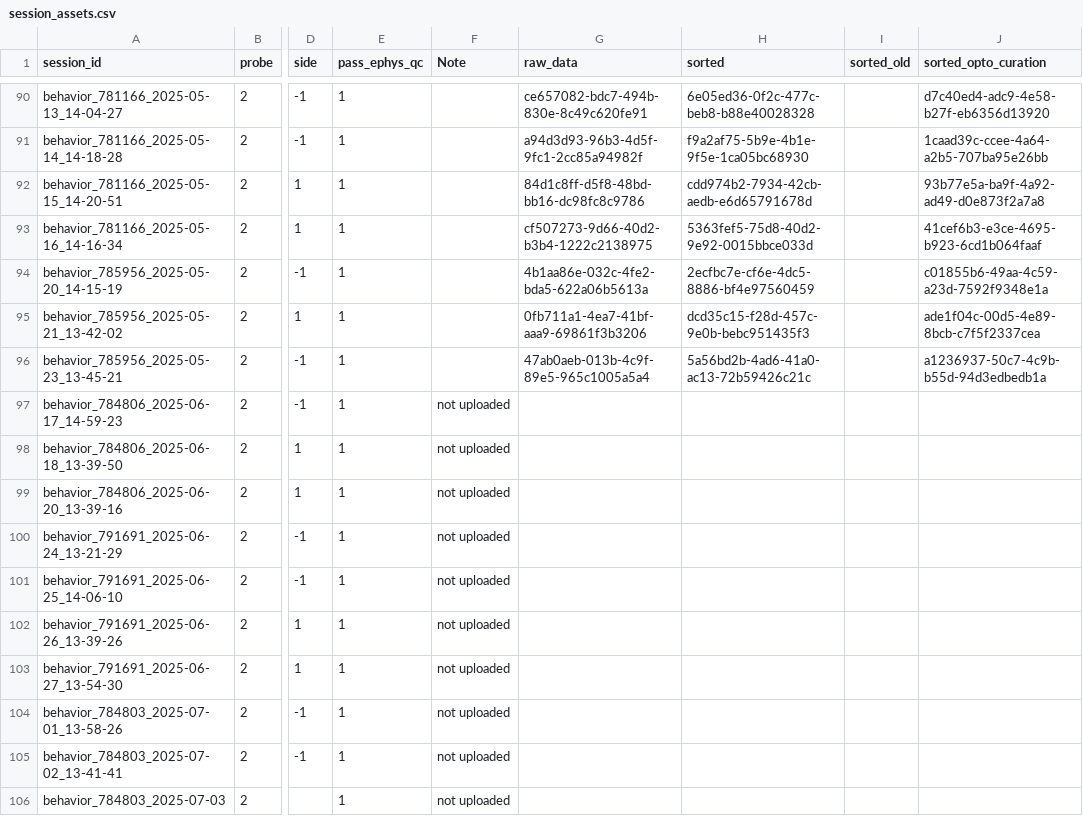
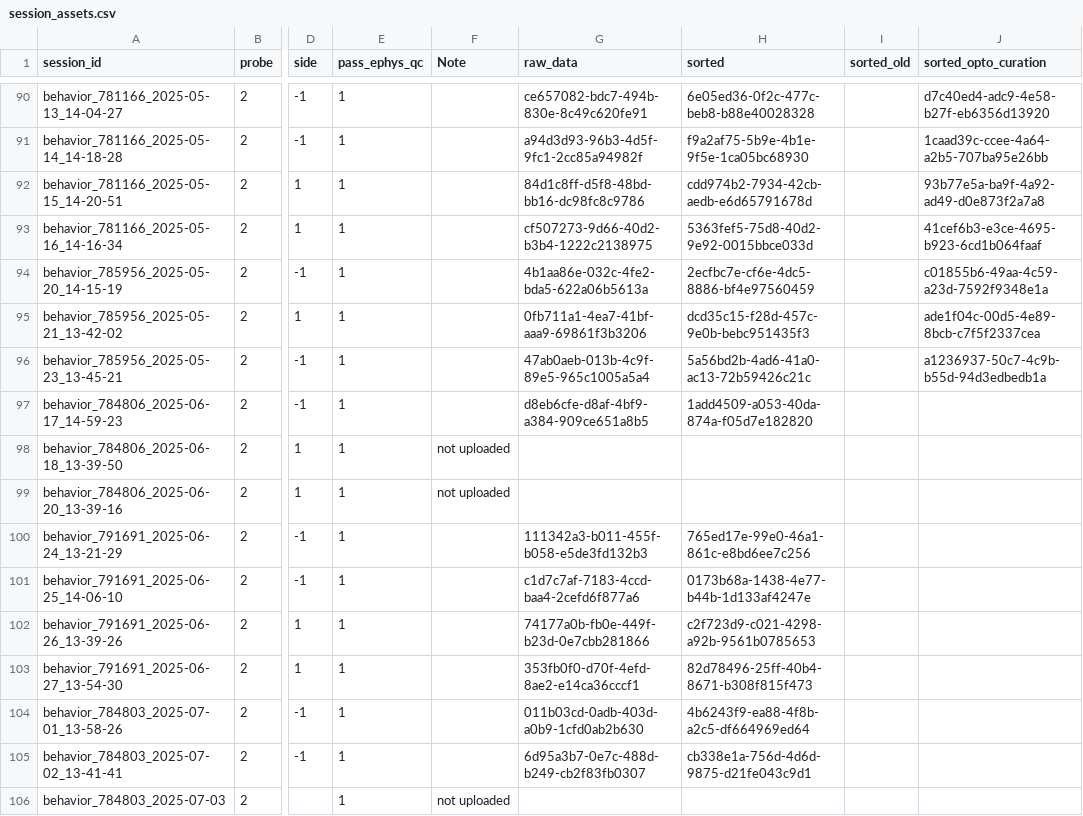
Before and after one commit to AllenNeuralDynamics/aind-beh-ephys-analysis, a CSV file: code/data_management/session_assets.csv, drawn as a sheet; only a part is shown, gaps mark what is left out; the diff names each change by its address in the sheet, - before the commit and + after, or states it on an @@ line.

Commit message:
update data

```diff
--- a/code/data_management/session_assets.csv
+++ b/code/data_management/session_assets.csv
-F97 (Note): not uploaded
+F97 (Note): (empty)
-G97 (raw_data): (empty)
+G97 (raw_data): d8eb6cfe-d8af-4bf9-a384-909ce651a8b5
-H97 (sorted): (empty)
+H97 (sorted): 1add4509-a053-40da-874a-f05d7e182820
-F100:F105 (Note): not uploaded
+F100:F105 (Note): (empty)
-G100 (raw_data): (empty)
+G100 (raw_data): 111342a3-b011-455f-b058-e5de3fd132b3
-H100 (sorted): (empty)
+H100 (sorted): 765ed17e-99e0-46a1-861c-e8bd6ee7c256
-G101 (raw_data): (empty)
+G101 (raw_data): c1d7c7af-7183-4ccd-baa4-2cefd6f877a6
-H101 (sorted): (empty)
+H101 (sorted): 0173b68a-1438-4e77-b44b-1d133af4247e
-G102 (raw_data): (empty)
+G102 (raw_data): 74177a0b-fb0e-449f-b23d-0e7cbb281866
-H102 (sorted): (empty)
+H102 (sorted): c2f723d9-c021-4298-a92b-9561b0785653
-G103 (raw_data): (empty)
+G103 (raw_data): 353fb0f0-d70f-4efd-8ae2-e14ca36cccf1
-H103 (sorted): (empty)
+H103 (sorted): 82d78496-25ff-40b4-8671-b308f815f473
-G104 (raw_data): (empty)
+G104 (raw_data): 011b03cd-0adb-403d-a0b9-1cfd0ab2b630
-H104 (sorted): (empty)
+H104 (sorted): 4b6243f9-ea88-4f8b-a2c5-df664969ed64
-G105 (raw_data): (empty)
+G105 (raw_data): 6d95a3b7-0e7c-488d-b249-cb2f83fb0307
-H105 (sorted): (empty)
+H105 (sorted): cb338e1a-756d-4d6d-9875-d21fe043c9d1
```
